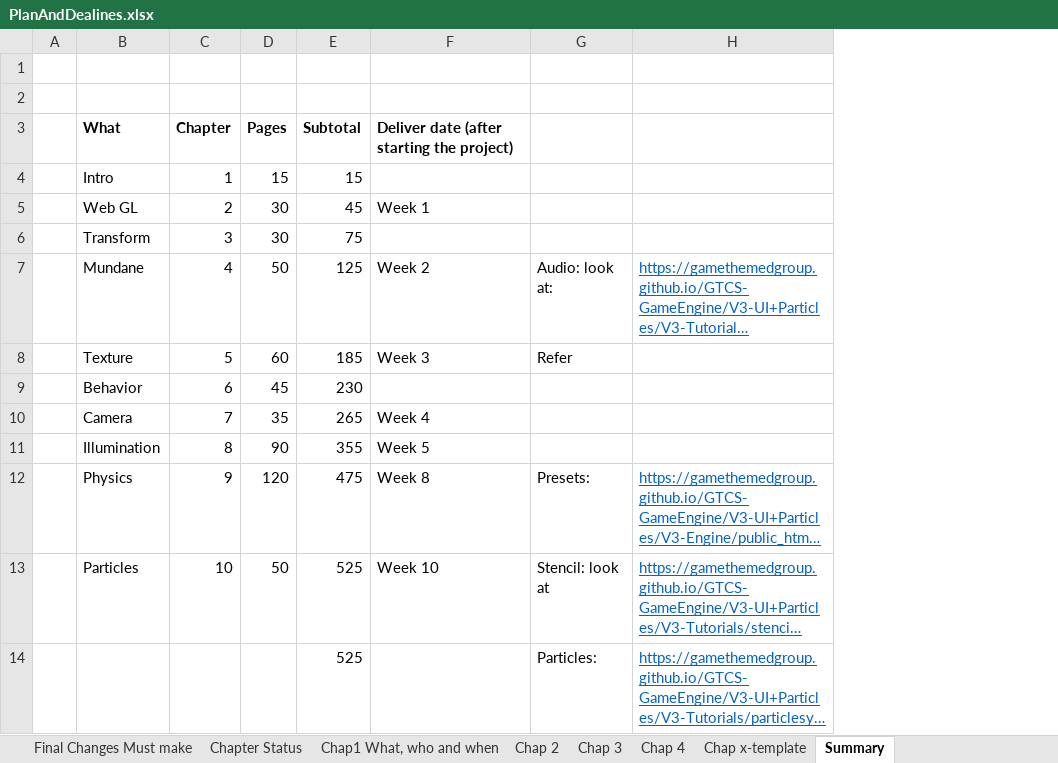
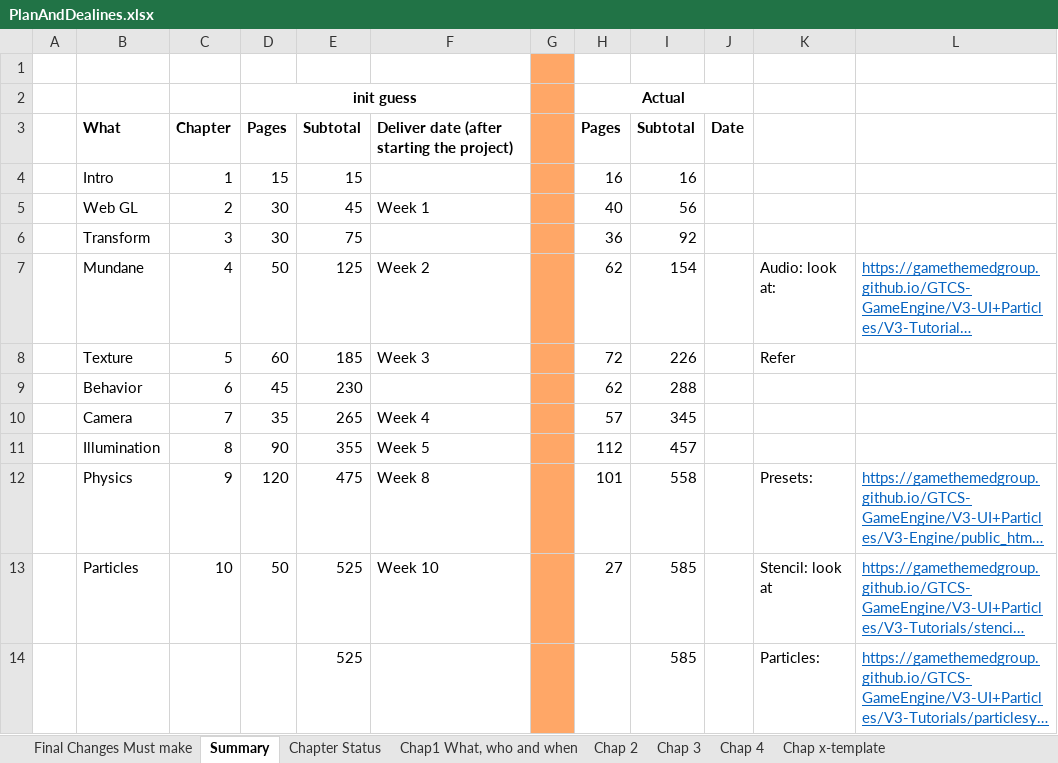
Before and after one commit to HTML5GameEngineGroup/GTCS-GameEngine2, an Excel workbook: Word/PlanAndDealines.xlsx, sheet Summary, drawn as a sheet; only a part is shown; long unchanged cells end in …; values as stored, in another font and other column widths than the file's, no borders; the diff names each change by its address in the sheet, - before the commit and + after, or states it on an @@ line.

```diff
--- a/Word/PlanAndDealines.xlsx (sheet Summary)
+++ b/Word/PlanAndDealines.xlsx (sheet Summary)
@@ sheet tab order changed: Final Changes Must make | Summary | Chapter Status | Chap1 What, who and when | Chap 2 | Chap 3 | Chap 4 | Chap x-template @@
+column G, empty
+column H, rows 2-13: Actual | Pages | 16 | 40 | 36 | 62 | 72 | 62 | 57 | 112 | 101 | 27
+column I, rows 3-14: Subtotal | 16 | 56 | 92 | 154 | 226 | 288 | 345 | 457 | 558 | 585 | 585
+column J, row 3: Date
-row 2: (empty)
+row 2:  |  |  | init guess |  |  |  | Actual
+D2:F2 merged
```
Also changed, not shown: sheet Final Changes Must make, 1 other file.
